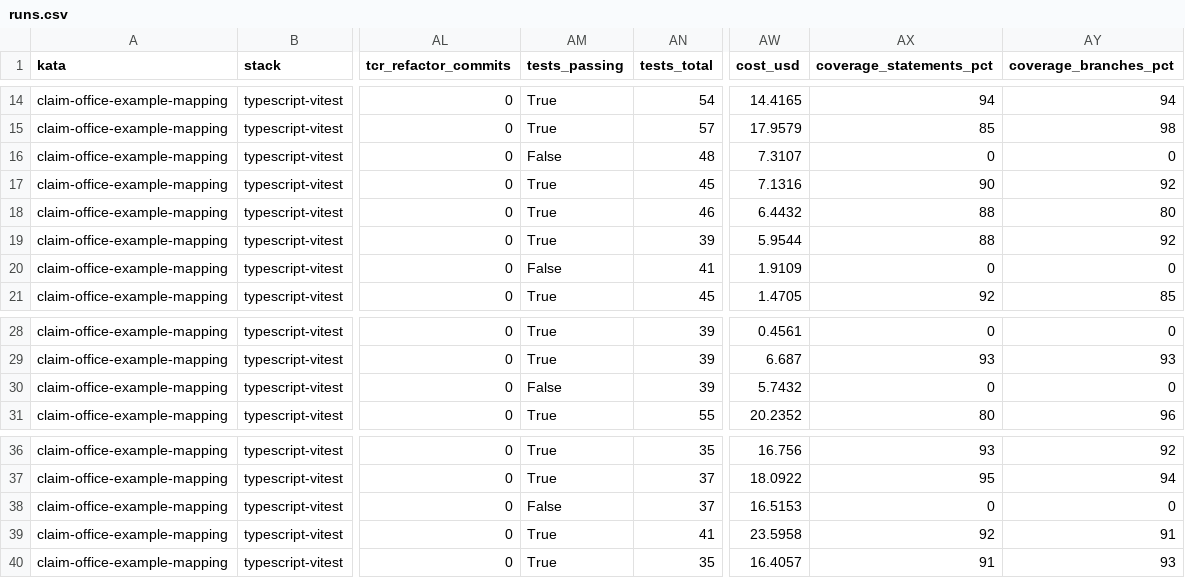
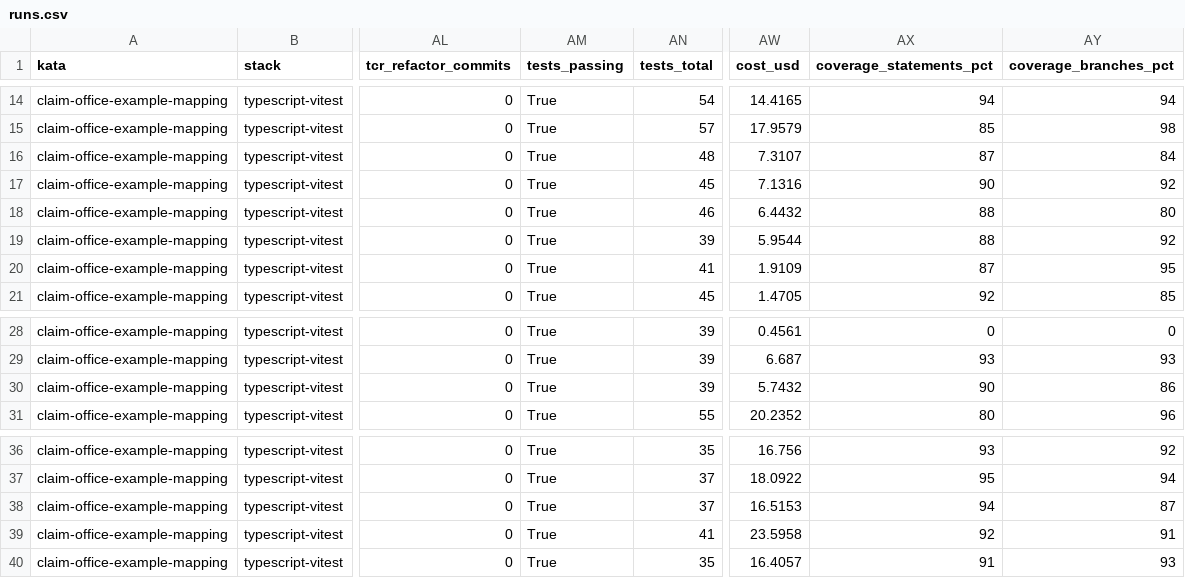
Before and after one commit to marcoemrich/agentic_coding_lab, a CSV file: research/questions-cross/1.10-exact-coding-typescript/runs.csv, drawn as a sheet; only a part is shown, gaps mark what is left out; the diff names each change by its address in the sheet, - before the commit and + after, or states it on an @@ line.

```diff
--- a/research/questions-cross/1.10-exact-coding-typescript/runs.csv
+++ b/research/questions-cross/1.10-exact-coding-typescript/runs.csv
-AM16 (tests_passing): False
+AM16 (tests_passing): True
-AX16 (coverage_statements_pct): 0
+AX16 (coverage_statements_pct): 87
-AY16 (coverage_branches_pct): 0
+AY16 (coverage_branches_pct): 84
-AM20 (tests_passing): False
+AM20 (tests_passing): True
-AX20 (coverage_statements_pct): 0
+AX20 (coverage_statements_pct): 87
-AY20 (coverage_branches_pct): 0
+AY20 (coverage_branches_pct): 95
-AM30 (tests_passing): False
+AM30 (tests_passing): True
-AX30 (coverage_statements_pct): 0
+AX30 (coverage_statements_pct): 90
-AY30 (coverage_branches_pct): 0
+AY30 (coverage_branches_pct): 86
-AM38 (tests_passing): False
+AM38 (tests_passing): True
-AX38 (coverage_statements_pct): 0
+AX38 (coverage_statements_pct): 94
-AY38 (coverage_branches_pct): 0
+AY38 (coverage_branches_pct): 87
```
Also changed, not shown: research/questions-cross/1.7-ptdd-refactor-subagent-cross-model/runs.csv, research/questions-cross/1.8-exact-coding-java/runs.csv, 30 other files.
